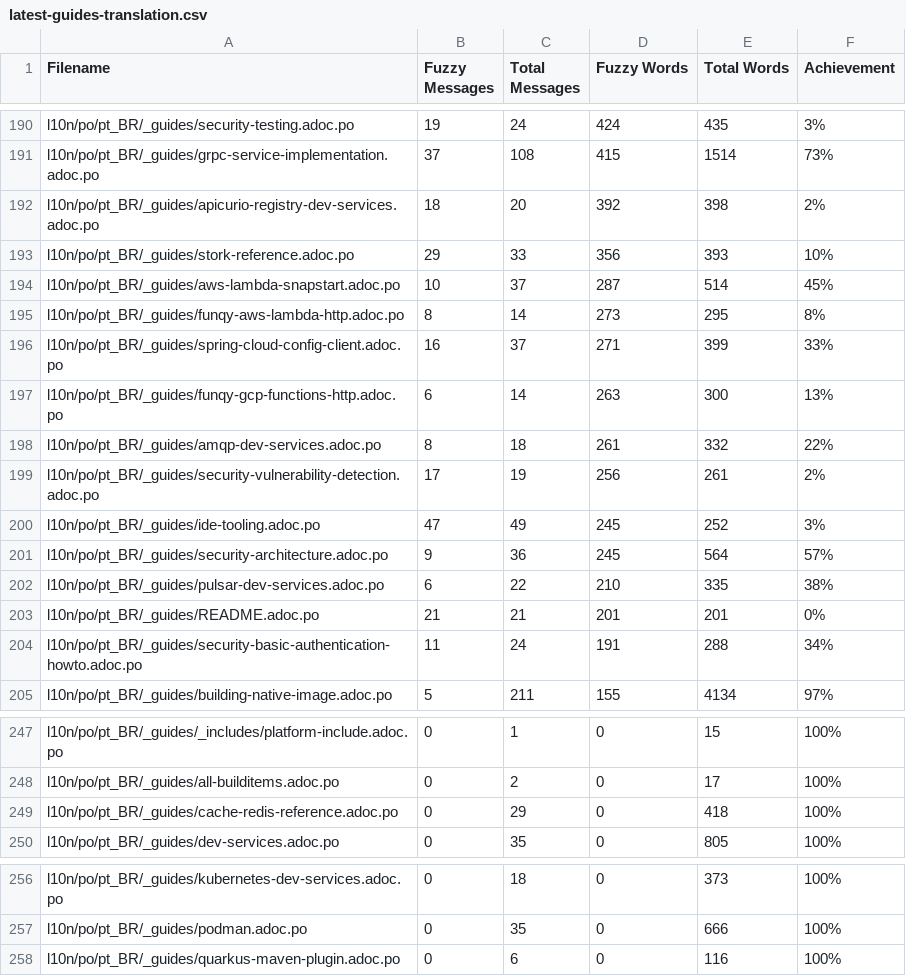
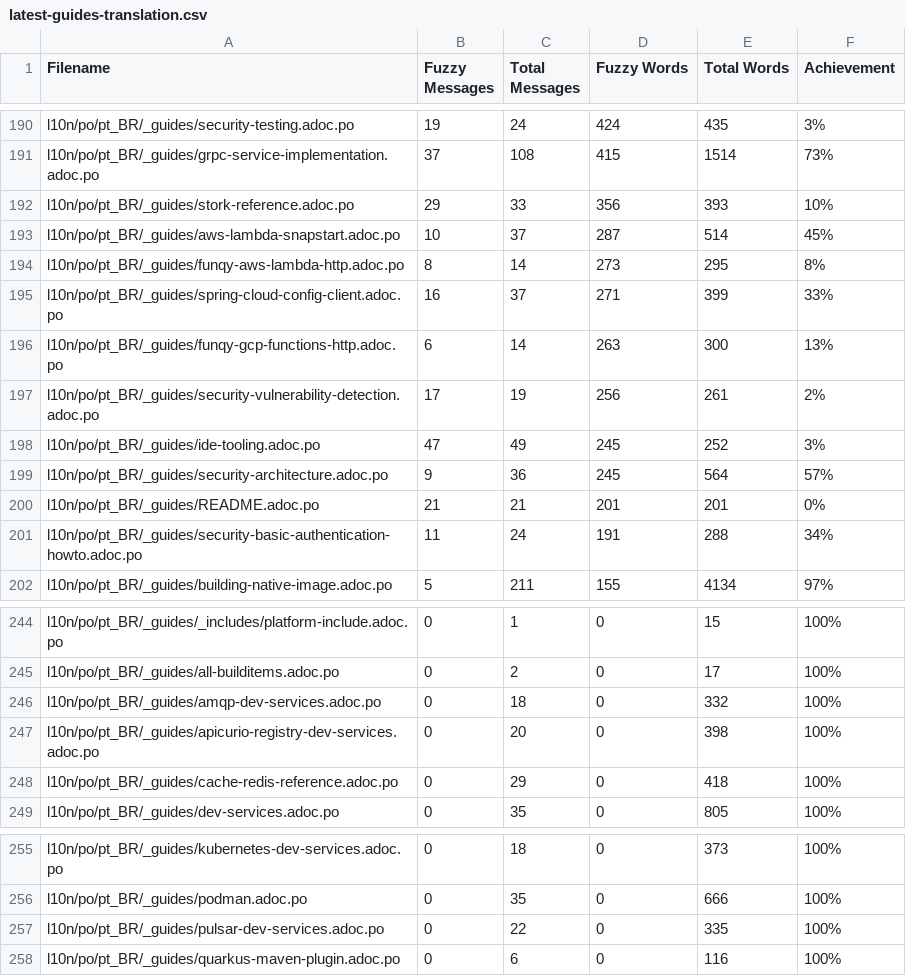
Before and after one commit to quarkusio/pt.quarkus.io, a CSV file: l10n/stats/latest-guides-translation.csv, drawn as a sheet; only a part is shown, gaps mark what is left out.

Commit message:
Update translation stats

```diff
--- a/l10n/stats/latest-guides-translation.csv
+++ b/l10n/stats/latest-guides-translation.csv
@@ -191,3 +191,2 @@ l10n/po/pt_BR/_guides/security-testing.adoc.po, 19, 24, 424, 435, 3%
 l10n/po/pt_BR/_guides/grpc-service-implementation.adoc.po, 37, 108, 415, 1514, 73%
-l10n/po/pt_BR/_guides/apicurio-registry-dev-services.adoc.po, 18, 20, 392, 398, 2%
 l10n/po/pt_BR/_guides/stork-reference.adoc.po, 29, 33, 356, 393, 10%
@@ -197,3 +196,2 @@ l10n/po/pt_BR/_guides/spring-cloud-config-client.adoc.po, 16, 37, 271, 399, 33%
 l10n/po/pt_BR/_guides/funqy-gcp-functions-http.adoc.po, 6, 14, 263, 300, 13%
-l10n/po/pt_BR/_guides/amqp-dev-services.adoc.po, 8, 18, 261, 332, 22%
 l10n/po/pt_BR/_guides/security-vulnerability-detection.adoc.po, 17, 19, 256, 261, 2%
@@ -201,3 +199,2 @@ l10n/po/pt_BR/_guides/ide-tooling.adoc.po, 47, 49, 245, 252, 3%
 l10n/po/pt_BR/_guides/security-architecture.adoc.po, 9, 36, 245, 564, 57%
-l10n/po/pt_BR/_guides/pulsar-dev-services.adoc.po, 6, 22, 210, 335, 38%
 l10n/po/pt_BR/_guides/README.adoc.po, 21, 21, 201, 201, 0%
@@ -248,2 +245,4 @@ l10n/po/pt_BR/_guides/_includes/platform-include.adoc.po, 0, 1, 0, 15, 100%
 l10n/po/pt_BR/_guides/all-builditems.adoc.po, 0, 2, 0, 17, 100%
+l10n/po/pt_BR/_guides/amqp-dev-services.adoc.po, 0, 18, 0, 332, 100%
+l10n/po/pt_BR/_guides/apicurio-registry-dev-services.adoc.po, 0, 20, 0, 398, 100%
 l10n/po/pt_BR/_guides/cache-redis-reference.adoc.po, 0, 29, 0, 418, 100%
@@ -257,2 +256,3 @@ l10n/po/pt_BR/_guides/kubernetes-dev-services.adoc.po, 0, 18, 0, 373, 100%
 l10n/po/pt_BR/_guides/podman.adoc.po, 0, 35, 0, 666, 100%
+l10n/po/pt_BR/_guides/pulsar-dev-services.adoc.po, 0, 22, 0, 335, 100%
 l10n/po/pt_BR/_guides/quarkus-maven-plugin.adoc.po, 0, 6, 0, 116, 100%
```
